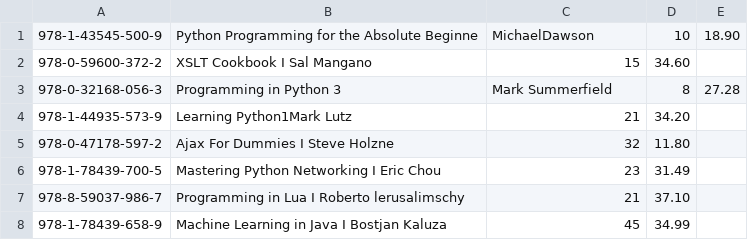
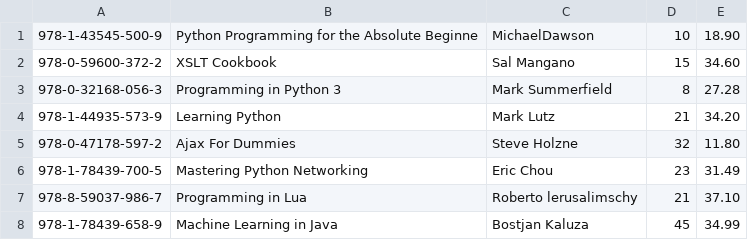
Before and after one commit to Vany2002/pythonProject1, a CSV file: Tasks/Practika/Pr 7/books.csv, drawn as a sheet.

Commit message:
New

```diff
--- a/Tasks/Practika/Pr 7/books.csv
+++ b/Tasks/Practika/Pr 7/books.csv
@@ -1,8 +1,8 @@
 978-1-43545-500-9|Python Programming for the Absolute Beginne|MichaelDawson|10|18.90
-978-0-59600-372-2|XSLT Cookbook I Sal Mangano|15|34.60
+978-0-59600-372-2|XSLT Cookbook | Sal Mangano|15|34.60
 978-0-32168-056-3|Programming in Python 3| Mark Summerfield |8|27.28
-978-1-44935-573-9|Learning Python1Mark Lutz |21|34.20
-978-0-47178-597-2|Ajax For Dummies I Steve Holzne|32|11.80
-978-1-78439-700-5|Mastering Python Networking I Eric Chou|23|31.49
-978-8-59037-986-7|Programming in Lua I Roberto lerusalimschy|21|37.10
-978-1-78439-658-9|Machine Learning in Java I Bostjan Kaluza |45|34.99
+978-1-44935-573-9|Learning Python|Mark Lutz |21|34.20
+978-0-47178-597-2|Ajax For Dummies | Steve Holzne|32|11.80
+978-1-78439-700-5|Mastering Python Networking | Eric Chou|23|31.49
+978-8-59037-986-7|Programming in Lua | Roberto lerusalimschy|21|37.10
+978-1-78439-658-9|Machine Learning in Java | Bostjan Kaluza |45|34.99
```
